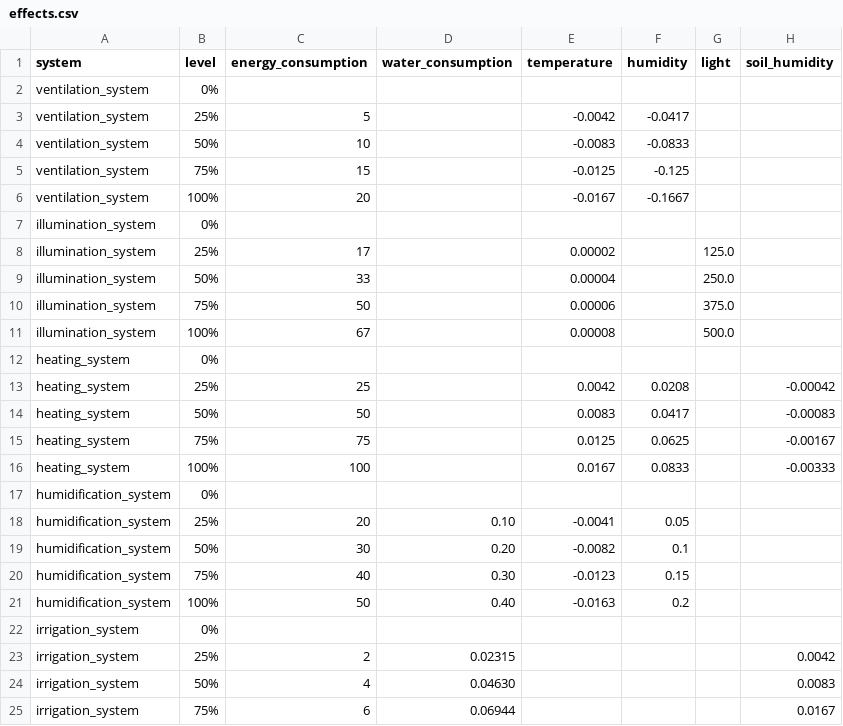
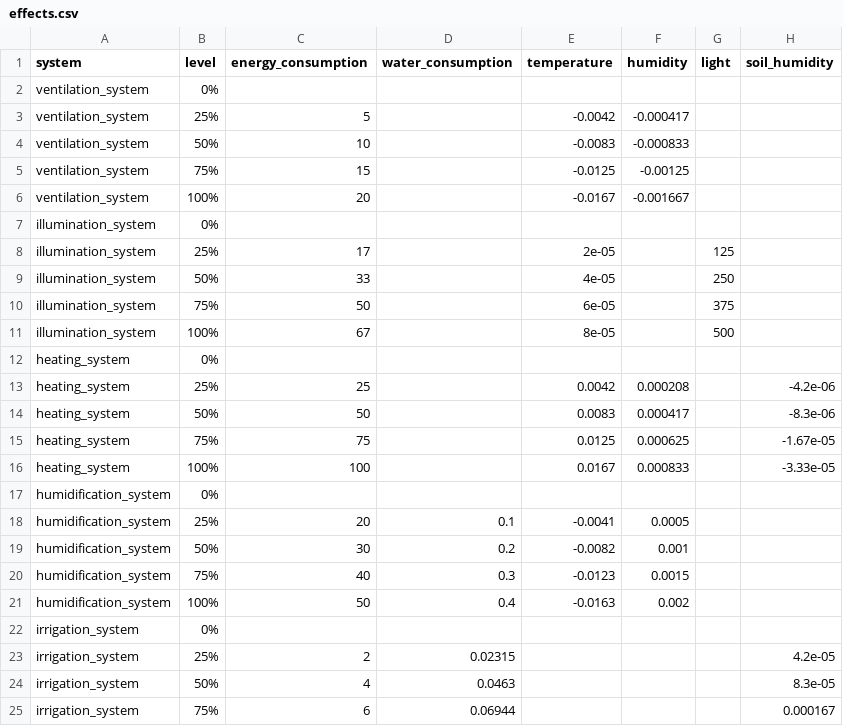
Before and after one commit to The-Green-Box-IoT-Project/GreenBox, a CSV file: microservices/controller/effects/effects.csv, drawn as a sheet; only a part is shown; the diff covers the shown part only.

```diff
--- a/microservices/controller/effects/effects.csv
+++ b/microservices/controller/effects/effects.csv
@@ -2,24 +2,24 @@ system,level,energy_consumption,water_consumption,temperature,humidity,light,soi
 ventilation_system,0%,,,,,,
-ventilation_system,25%,5,,-0.0042,-0.0417,,
-ventilation_system,50%,10,,-0.0083,-0.0833,,
-ventilation_system,75%,15,,-0.0125,-0.125,,
-ventilation_system,100%,20,,-0.0167,-0.1667,,
+ventilation_system,25%,5,,-0.0042,-0.000417,,
+ventilation_system,50%,10,,-0.0083,-0.000833,,
+ventilation_system,75%,15,,-0.0125,-0.00125,,
+ventilation_system,100%,20,,-0.0167,-0.001667,,
 illumination_system,0%,,,,,,
-illumination_system,25%,17,,0.00002,,125.0,
-illumination_system,50%,33,,0.00004,,250.0,
-illumination_system,75%,50,,0.00006,,375.0,
-illumination_system,100%,67,,0.00008,,500.0,
+illumination_system,25%,17,,2e-05,,125,
+illumination_system,50%,33,,4e-05,,250,
+illumination_system,75%,50,,6e-05,,375,
+illumination_system,100%,67,,8e-05,,500,
 heating_system,0%,,,,,,
-heating_system,25%,25,,0.0042,0.0208,,-0.00042
-heating_system,50%,50,,0.0083,0.0417,,-0.00083
-heating_system,75%,75,,0.0125,0.0625,,-0.00167
-heating_system,100%,100,,0.0167,0.0833,,-0.00333
+heating_system,25%,25,,0.0042,0.000208,,-4.2e-06
+heating_system,50%,50,,0.0083,0.000417,,-8.3e-06
+heating_system,75%,75,,0.0125,0.000625,,-1.67e-05
+heating_system,100%,100,,0.0167,0.000833,,-3.33e-05
 humidification_system,0%,,,,,,
-humidification_system,25%,20,0.10,-0.0041,0.05,,
-humidification_system,50%,30,0.20,-0.0082,0.1,,
-humidification_system,75%,40,0.30,-0.0123,0.15,,
-humidification_system,100%,50,0.40,-0.0163,0.2,,
+humidification_system,25%,20,0.1,-0.0041,0.0005,,
+humidification_system,50%,30,0.2,-0.0082,0.001,,
+humidification_system,75%,40,0.3,-0.0123,0.0015,,
+humidification_system,100%,50,0.4,-0.0163,0.002,,
 irrigation_system,0%,,,,,,
-irrigation_system,25%,2,0.02315,,,,0.0042
-irrigation_system,50%,4,0.04630,,,,0.0083
-irrigation_system,75%,6,0.06944,,,,0.0167
+irrigation_system,25%,2,0.02315,,,,4.2e-05
+irrigation_system,50%,4,0.0463,,,,8.3e-05
+irrigation_system,75%,6,0.06944,,,,0.000167
```
Also changed, not shown: 1 edited cell elsewhere in this file, devices/sim/effects/effects_metadata.csv, 10 other files.
